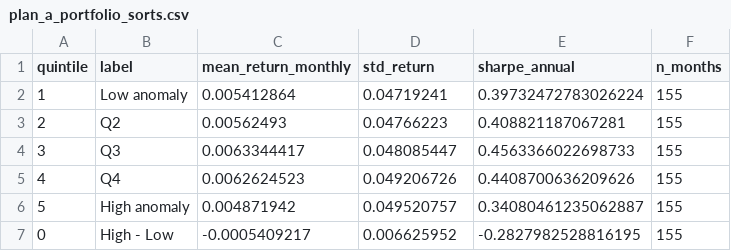
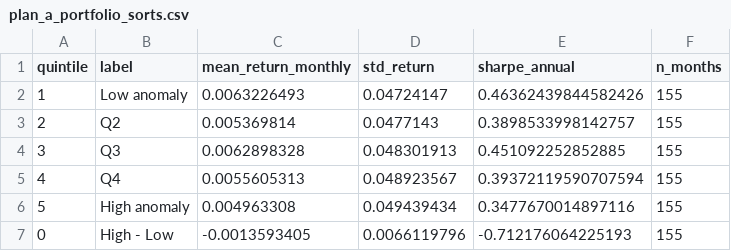
Before and after one commit to liamos7/fin580-autoencoders, a CSV file: outputs/tables/plan_a_portfolio_sorts.csv, drawn as a sheet.

```diff
--- a/outputs/tables/plan_a_portfolio_sorts.csv
+++ b/outputs/tables/plan_a_portfolio_sorts.csv
@@ -1,7 +1,7 @@
 quintile,label,mean_return_monthly,std_return,sharpe_annual,n_months
-1,Low anomaly,0.005412864,0.04719241,0.39732472783026224,155
-2,Q2,0.00562493,0.04766223,0.408821187067281,155
-3,Q3,0.0063344417,0.048085447,0.4563366022698733,155
-4,Q4,0.0062624523,0.049206726,0.4408700636209626,155
-5,High anomaly,0.004871942,0.049520757,0.34080461235062887,155
-0,High - Low,-0.0005409217,0.006625952,-0.2827982528816195,155
+1,Low anomaly,0.0063226493,0.04724147,0.46362439844582426,155
+2,Q2,0.005369814,0.0477143,0.3898533998142757,155
+3,Q3,0.0062898328,0.048301913,0.451092252852885,155
+4,Q4,0.0055605313,0.048923567,0.39372119590707594,155
+5,High anomaly,0.004963308,0.049439434,0.3477670014897116,155
+0,High - Low,-0.0013593405,0.0066119796,-0.712176064225193,155
```
Also changed, not shown: outputs/tables/model_comparison.csv, outputs/tables/plan_b_ablation.csv, 45 other files.
